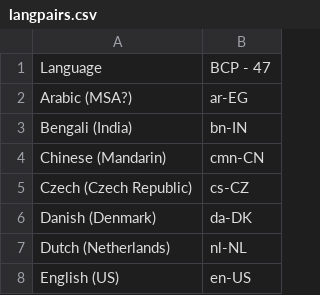
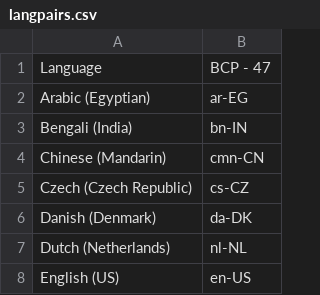
Before and after one commit to turnofftheapp/language_horse, a CSV file: langpairs.csv, drawn as a sheet; only a part is shown.

Commit message:
Modified Arabic to Egyptian instead of MSA

```diff
--- a/langpairs.csv
+++ b/langpairs.csv
@@ -1,3 +1,3 @@
 Language,BCP - 47
-Arabic (MSA?),ar-EG
+Arabic (Egyptian),ar-EG
 Bengali (India),bn-IN
```
